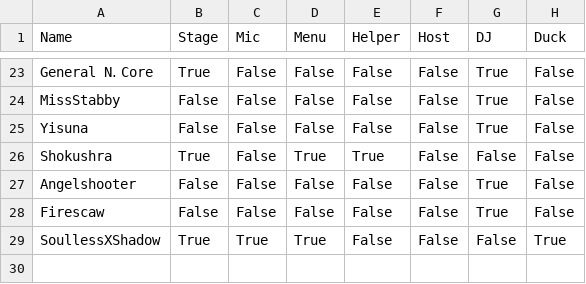
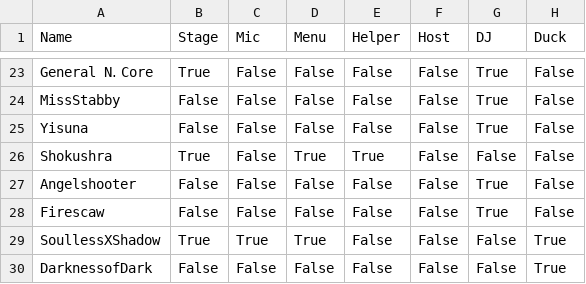
Before and after one commit to 4liceD/4liceD.github.io, a CSV file: basement.csv, drawn as a sheet; only a part is shown, gaps mark what is left out.

Commit message:
Update basement.csv

```diff
--- a/basement.csv
+++ b/basement.csv
@@ -29 +29,2 @@ Firescaw ,False,False,False,False,False,True,False
 SoullessXShadow,True,True,True,False,False,False,True
+DarknessofDark,False,False,False,False,False,False,True
```
